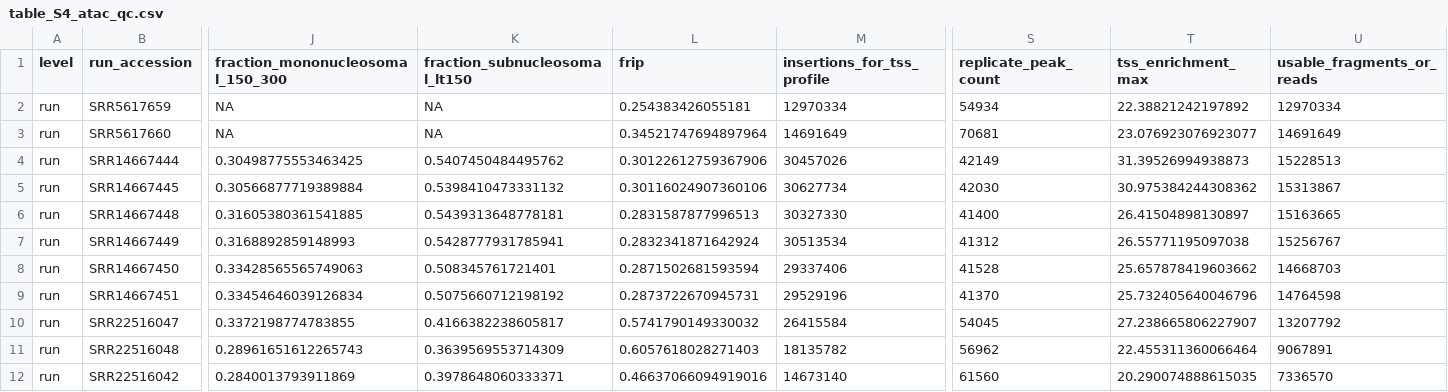
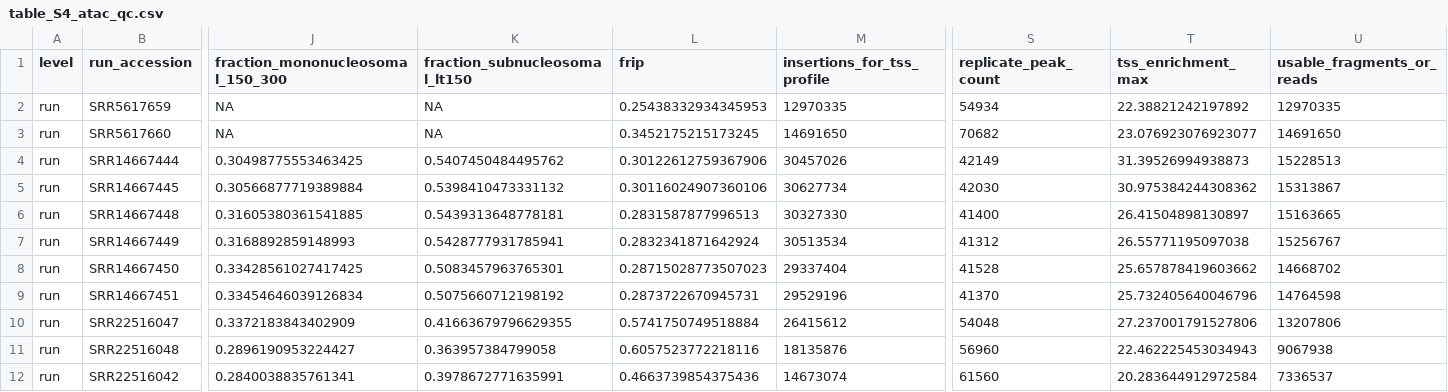
Before and after one commit to Jefemaestro33/Paper0-CRISPRa-Targetability-Atlas, a CSV file: supplementary/table_S4_atac_qc.csv, drawn as a sheet; only a part is shown, gaps mark what is left out; the diff covers the shown part only; the diff names each change by its address in the sheet, - before the commit and + after, or states it on an @@ line.

```diff
--- a/supplementary/table_S4_atac_qc.csv
+++ b/supplementary/table_S4_atac_qc.csv
-L2 (frip): 0.254383426055181
+L2 (frip): 0.25438332934345953
-M2 (insertions_for_tss_profile): 12970334
+M2 (insertions_for_tss_profile): 12970335
-U2 (usable_fragments_or_reads): 12970334
+U2 (usable_fragments_or_reads): 12970335
-L3 (frip): 0.34521747694897964
+L3 (frip): 0.3452175215173245
-M3 (insertions_for_tss_profile): 14691649
+M3 (insertions_for_tss_profile): 14691650
-S3 (replicate_peak_count): 70681
+S3 (replicate_peak_count): 70682
-U3 (usable_fragments_or_reads): 14691649
+U3 (usable_fragments_or_reads): 14691650
-J8 (fraction_mononucleosomal_150_300): 0.33428565565749063
+J8 (fraction_mononucleosomal_150_300): 0.33428561027417425
-K8 (fraction_subnucleosomal_lt150): 0.508345761721401
+K8 (fraction_subnucleosomal_lt150): 0.5083457963765301
-L8 (frip): 0.2871502681593594
+L8 (frip): 0.28715028773507023
-M8 (insertions_for_tss_profile): 29337406
+M8 (insertions_for_tss_profile): 29337404
-U8 (usable_fragments_or_reads): 14668703
+U8 (usable_fragments_or_reads): 14668702
-J10 (fraction_mononucleosomal_150_300): 0.3372198774783855
+J10 (fraction_mononucleosomal_150_300): 0.3372183843402909
-K10 (fraction_subnucleosomal_lt150): 0.4166382238605817
+K10 (fraction_subnucleosomal_lt150): 0.41663679796629355
-L10 (frip): 0.5741790149330032
+L10 (frip): 0.5741750749518884
-M10 (insertions_for_tss_profile): 26415584
+M10 (insertions_for_tss_profile): 26415612
-S10 (replicate_peak_count): 54045
+S10 (replicate_peak_count): 54048
-T10 (tss_enrichment_max): 27.238665806227907
+T10 (tss_enrichment_max): 27.237001791527806
-U10 (usable_fragments_or_reads): 13207792
+U10 (usable_fragments_or_reads): 13207806
-J11 (fraction_mononucleosomal_150_300): 0.28961651612265743
+J11 (fraction_mononucleosomal_150_300): 0.2896190953224427
-K11 (fraction_subnucleosomal_lt150): 0.3639569553714309
+K11 (fraction_subnucleosomal_lt150): 0.363957384799058
-L11 (frip): 0.6057618028271403
+L11 (frip): 0.6057523772218116
-M11 (insertions_for_tss_profile): 18135782
+M11 (insertions_for_tss_profile): 18135876
-S11 (replicate_peak_count): 56962
+S11 (replicate_peak_count): 56960
-T11 (tss_enrichment_max): 22.455311360066464
+T11 (tss_enrichment_max): 22.462225453034943
-U11 (usable_fragments_or_reads): 9067891
+U11 (usable_fragments_or_reads): 9067938
-J12 (fraction_mononucleosomal_150_300): 0.2840013793911869
+J12 (fraction_mononucleosomal_150_300): 0.2840038835761341
-K12 (fraction_subnucleosomal_lt150): 0.3978648060333371
+K12 (fraction_subnucleosomal_lt150): 0.3978672771635991
-L12 (frip): 0.46637066094919016
+L12 (frip): 0.4663739854375436
-M12 (insertions_for_tss_profile): 14673140
+M12 (insertions_for_tss_profile): 14673074
-T12 (tss_enrichment_max): 20.290074888615035
+T12 (tss_enrichment_max): 20.283644912972584
-U12 (usable_fragments_or_reads): 7336570
+U12 (usable_fragments_or_reads): 7336537
```
Also changed, not shown: 16 edited cells elsewhere in this file, analysis_stats/matched_depth_summary.tsv, analysis_stats/matched_promoter_null.tsv, 25 other files.
